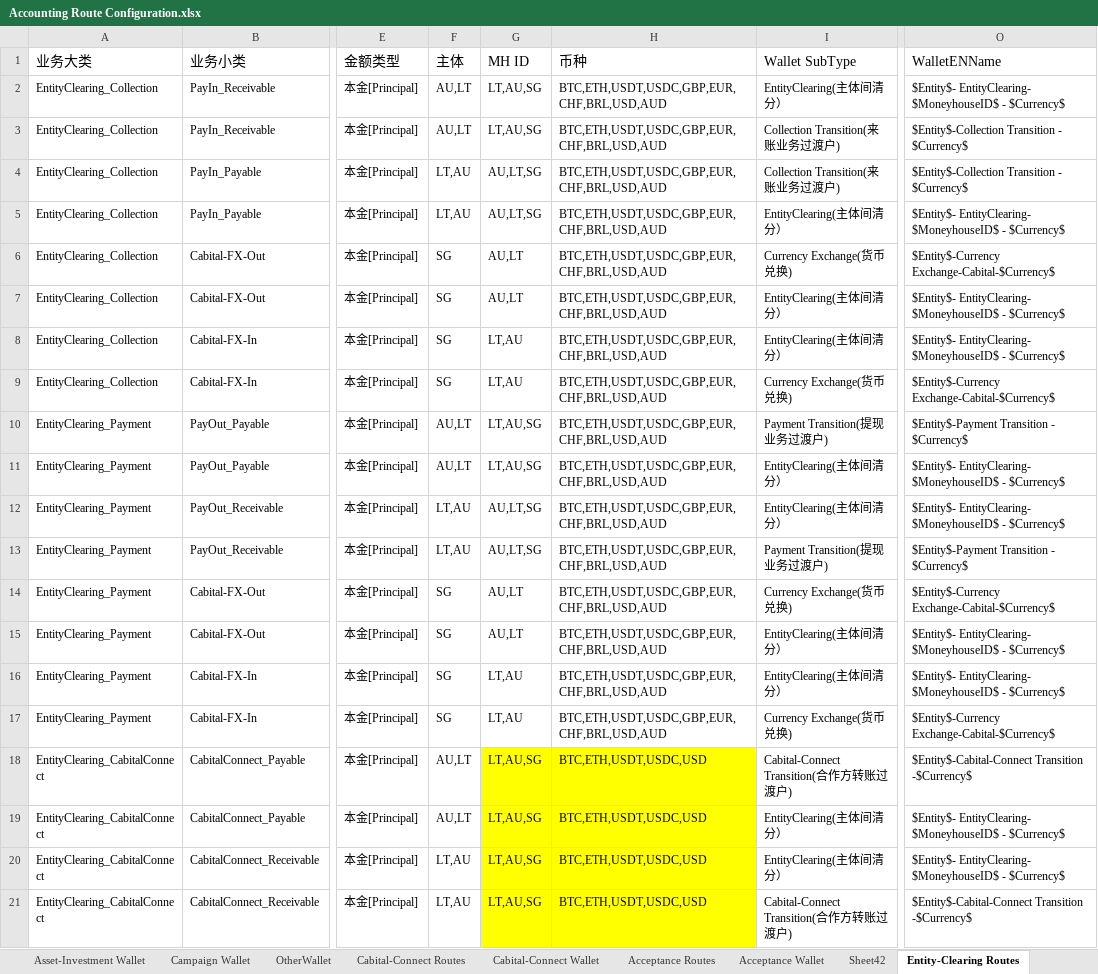
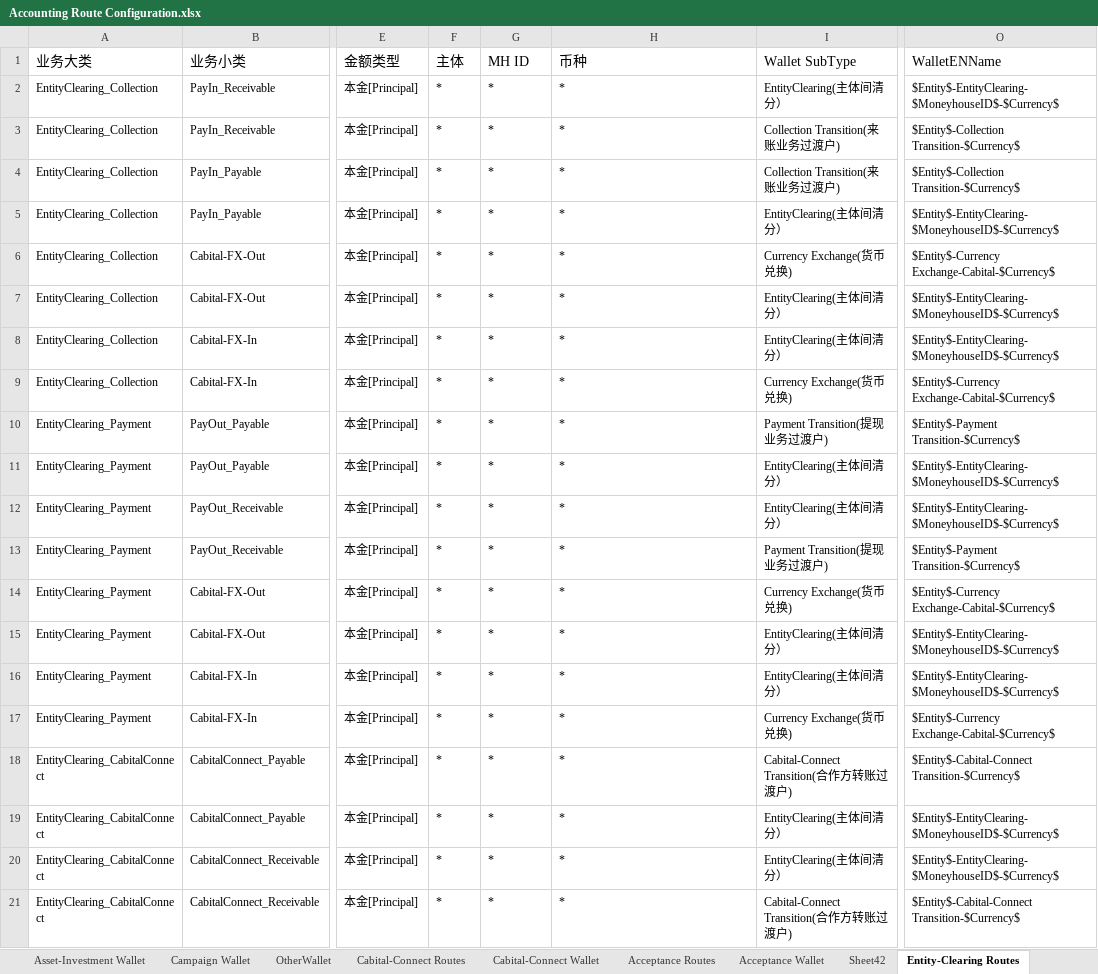
Before and after one commit to tisaTest1994/Gittest2, an Excel workbook: Resource/Accounting Route Configuration.xlsx, sheet Entity-Clearing Routes, drawn as a sheet; only a part is shown, gaps mark what is left out; values as stored, in another font and other column widths than the file's, no borders; charts and pictures and table styles not drawn; the diff covers the shown part only; the diff names each change by its address in the sheet, - before the commit and + after, or states it on an @@ line.

```diff
--- a/Resource/Accounting Route Configuration.xlsx (sheet Entity-Clearing Routes)
+++ b/Resource/Accounting Route Configuration.xlsx (sheet Entity-Clearing Routes)
-F2:F3 (主体): AU,LT
+F2:F3 (主体): *
-G2:G3 (MH ID): LT,AU,SG
+G2:G3 (MH ID): *
-H2:H17 (币种): BTC,ETH,USDT,USDC,GBP,EUR,CHF,BRL,USD,AUD
+H2:H17 (币种): *
-O2 (WalletENName): $Entity$- EntityClearing- $MoneyhouseID$ - $Currency$
+O2 (WalletENName): $Entity$-EntityClearing-$MoneyhouseID$-$Currency$
-O3:O4 (WalletENName): $Entity$-Collection Transition - $Currency$
+O3:O4 (WalletENName): $Entity$-Collection Transition-$Currency$
-F4:F5 (主体): LT,AU
+F4:F5 (主体): *
-G4:G5 (MH ID): AU,LT,SG
+G4:G5 (MH ID): *
-O5 (WalletENName): $Entity$- EntityClearing- $MoneyhouseID$ - $Currency$
+O5 (WalletENName): $Entity$-EntityClearing-$MoneyhouseID$-$Currency$
-F6:F9 (主体): SG
+F6:F9 (主体): *
-G6:G7 (MH ID): AU,LT
+G6:G7 (MH ID): *
-O7:O8 (WalletENName): $Entity$- EntityClearing- $MoneyhouseID$ - $Currency$
+O7:O8 (WalletENName): $Entity$-EntityClearing-$MoneyhouseID$-$Currency$
-G8:G9 (MH ID): LT,AU
+G8:G9 (MH ID): *
-F10:F11 (主体): AU,LT
+F10:F11 (主体): *
-G10:G11 (MH ID): LT,AU,SG
+G10:G11 (MH ID): *
-O10 (WalletENName): $Entity$-Payment Transition - $Currency$
+O10 (WalletENName): $Entity$-Payment Transition-$Currency$
-O11:O12 (WalletENName): $Entity$- EntityClearing- $MoneyhouseID$ - $Currency$
+O11:O12 (WalletENName): $Entity$-EntityClearing-$MoneyhouseID$-$Currency$
-F12:F13 (主体): LT,AU
+F12:F13 (主体): *
-G12:G13 (MH ID): AU,LT,SG
+G12:G13 (MH ID): *
-O13 (WalletENName): $Entity$-Payment Transition - $Currency$
+O13 (WalletENName): $Entity$-Payment Transition-$Currency$
-F14:F17 (主体): SG
+F14:F17 (主体): *
-G14:G15 (MH ID): AU,LT
+G14:G15 (MH ID): *
-O15:O16 (WalletENName): $Entity$- EntityClearing- $MoneyhouseID$ - $Currency$
+O15:O16 (WalletENName): $Entity$-EntityClearing-$MoneyhouseID$-$Currency$
-G16:G17 (MH ID): LT,AU
+G16:G17 (MH ID): *
-F18:F19 (主体): AU,LT
+F18:F19 (主体): *
-G18:G21 (MH ID): LT,AU,SG
+G18:G21 (MH ID): *
-G18:H21 fill: #FFFF00
+G18:H21 fill: none
-H18:H21 (币种): BTC,ETH,USDT,USDC,USD
+H18:H21 (币种): *
-O18 (WalletENName): $Entity$-Cabital-Connect Transition -$Currency$
+O18 (WalletENName): $Entity$-Cabital-Connect Transition-$Currency$
-O19:O20 (WalletENName): $Entity$- EntityClearing- $MoneyhouseID$ - $Currency$
+O19:O20 (WalletENName): $Entity$-EntityClearing-$MoneyhouseID$-$Currency$
-F20:F21 (主体): LT,AU
+F20:F21 (主体): *
-O21 (WalletENName): $Entity$-Cabital-Connect Transition -$Currency$
+O21 (WalletENName): $Entity$-Cabital-Connect Transition-$Currency$
```
Also changed, not shown: other rows of this sheet, sheet Entity-Clearing Wallet, sheet Acquiring Wallet, sheet Collection Wallet, sheet Payment Wallet, sheet Collection Route, sheet Acceptance Routes, 3 more sheets, hidden cells, 1 other file.
